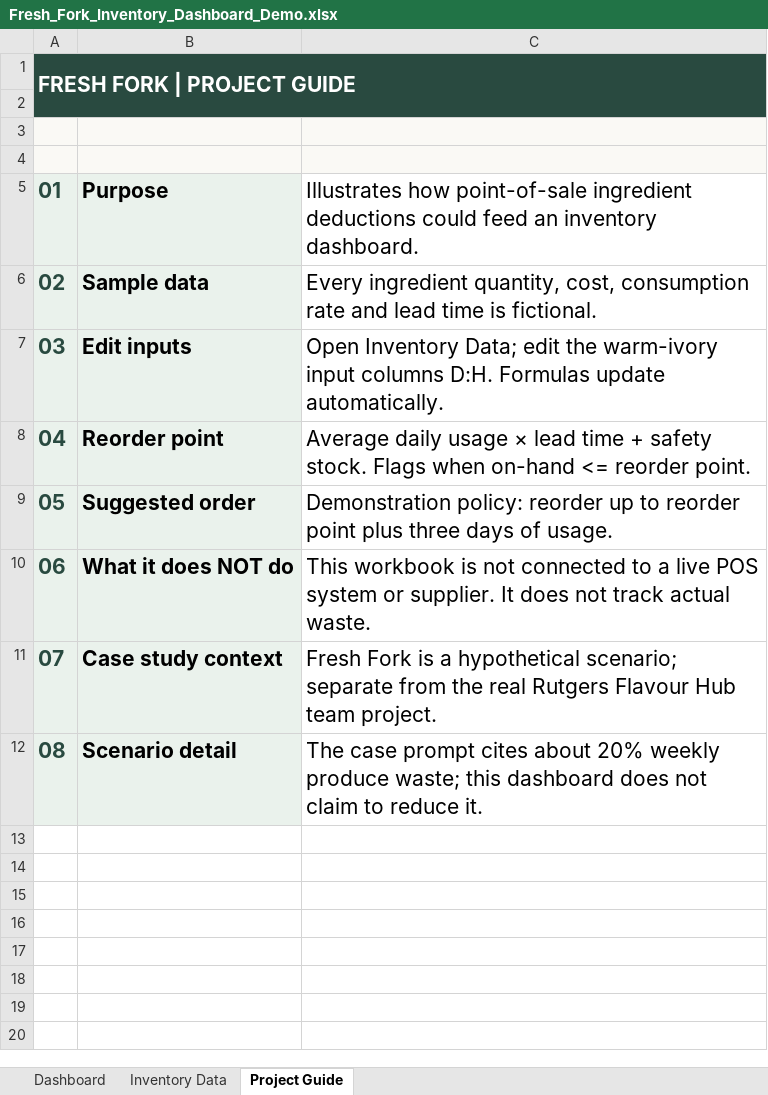
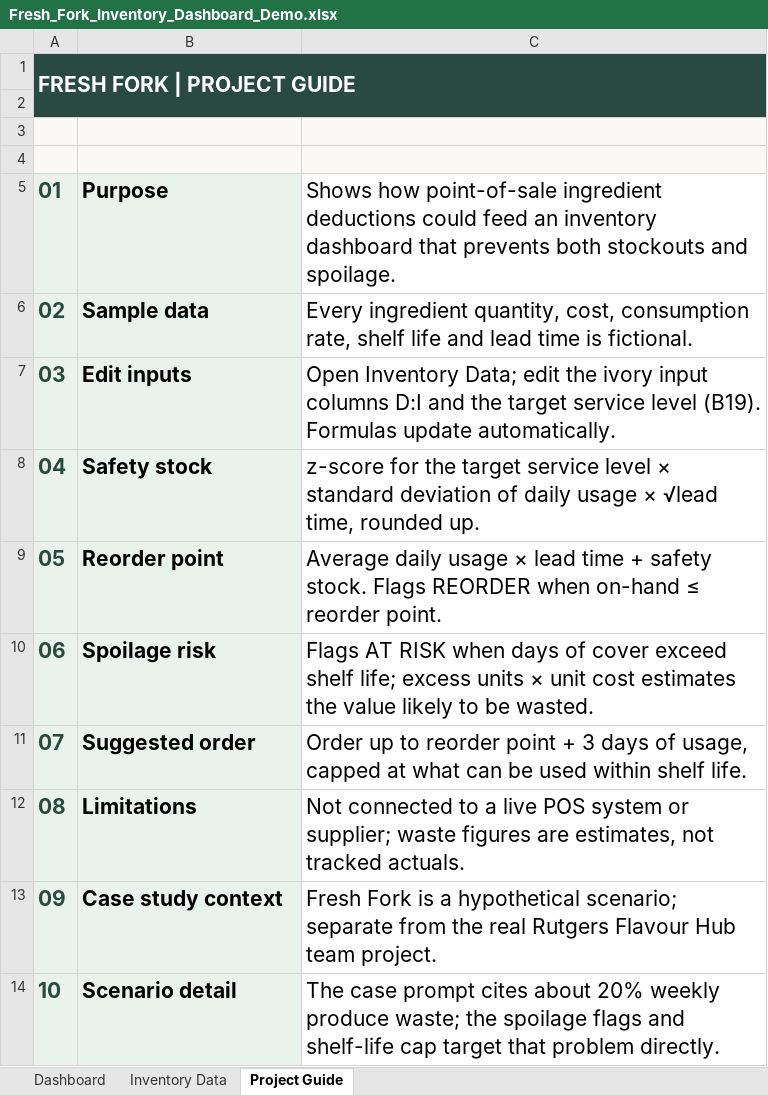
Before and after one commit to zionblackwell/Supply-Chain-Portfolio, an Excel workbook: Fresh_Fork_Inventory_Dashboard_Demo.xlsx, sheet Project Guide, drawn as a sheet; values as stored, in another font and other column widths than the file's, no borders; removed rows and columns are numbered as before the commit, all else as after; the diff names each change by its address in the sheet, - before the commit and + after, or states it on an @@ line.

```diff
--- a/Fresh_Fork_Inventory_Dashboard_Demo.xlsx (sheet Project Guide)
+++ b/Fresh_Fork_Inventory_Dashboard_Demo.xlsx (sheet Project Guide)
-C5: Illustrates how point-of-sale ingredient deductions could feed an inventory dashboard.
+C5: Shows how point-of-sale ingredient deductions could feed an inventory dashboard that prevents both stockouts and spoilage.
-C6: …cost, consumption rate and lead…
+C6: …cost, consumption rate, shelf life and lead…
-C7: …edit the warm-ivory input columns D:H. Formulas update…
+C7: …edit the ivory input columns D:I and the target service level (B19). Formulas update…
+row 8: 04 | Safety stock | z-score for the target service level × standard deviation of daily usage × √lead time, rounded up.
@@ column A renumbered from row 9 down @@
-C9: …stock. Flags when on-hand <= reorder point.
+C9: …stock. Flags REORDER when on-hand ≤ reorder point.
+row 10: 06 | Spoilage risk | Flags AT RISK when days of cover exceed shelf life; excess units × unit cost estimates the value likely to be wasted.
-C11: Demonstration policy: reorder up to reorder point plus three days of usage.
+C11: Order up to reorder point + 3 days of usage, capped at what can be used within shelf life.
-row 10: 06 | What it does NOT do | This workbook is not connected to a live POS system or supplier. It does not track actual waste.
+row 12: 08 | Limitations | Not connected to a live POS system or supplier; waste figures are estimates, not tracked actuals.
-C14: …produce waste; this dashboard does not claim to reduce it.
+C14: …produce waste; the spoilage flags and shelf-life cap target that problem directly.
```
Also changed, not shown: sheet Inventory Data, sheet Dashboard, formulas that keep their value, charts or pictures, 1 other file.
